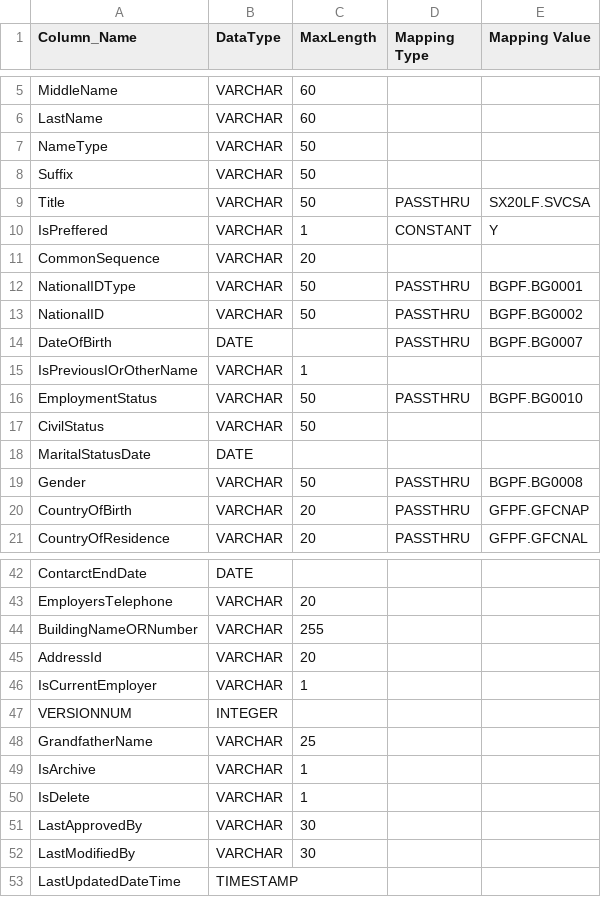
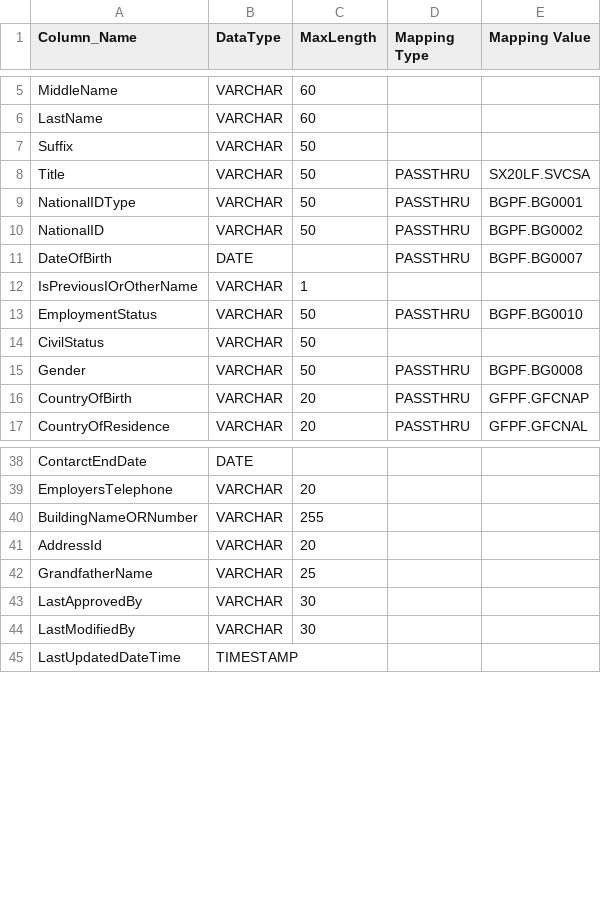
Before and after one commit to ennovatenow/precision-100-migration-templates, a TSV file: mixed-eq3-essence/containers/transform-eq3-essence-customer/party_person_details.tsv, drawn as a sheet; only a part is shown, gaps mark what is left out.

Commit message:
Input field only required
Removed all non-input fields

```diff
--- a/mixed-eq3-essence/containers/transform-eq3-essence-customer/party_person_details.tsv
+++ b/mixed-eq3-essence/containers/transform-eq3-essence-customer/party_person_details.tsv
@@ -6,7 +6,4 @@ MiddleName	VARCHAR	60
 LastName	VARCHAR	60		
-NameType	VARCHAR	50		
 Suffix	VARCHAR	50		
 Title	VARCHAR	50	PASSTHRU	SX20LF.SVCSA
-IsPreffered	VARCHAR	1	CONSTANT	Y
-CommonSequence	VARCHAR	20		
 NationalIDType	VARCHAR	50	PASSTHRU	BGPF.BG0001
@@ -17,3 +14,2 @@ EmploymentStatus	VARCHAR	50	PASSTHRU	BGPF.BG0010
 CivilStatus	VARCHAR	50		
-MaritalStatusDate	DATE			
 Gender	VARCHAR	50	PASSTHRU	BGPF.BG0008
@@ -45,7 +41,3 @@ BuildingNameORNumber	VARCHAR	255
 AddressId	VARCHAR	20		
-IsCurrentEmployer	VARCHAR	1		
-VERSIONNUM	INTEGER			
 GrandfatherName	VARCHAR	25		
-IsArchive	VARCHAR	1		
-IsDelete	VARCHAR	1		
 LastApprovedBy	VARCHAR	30		
```
